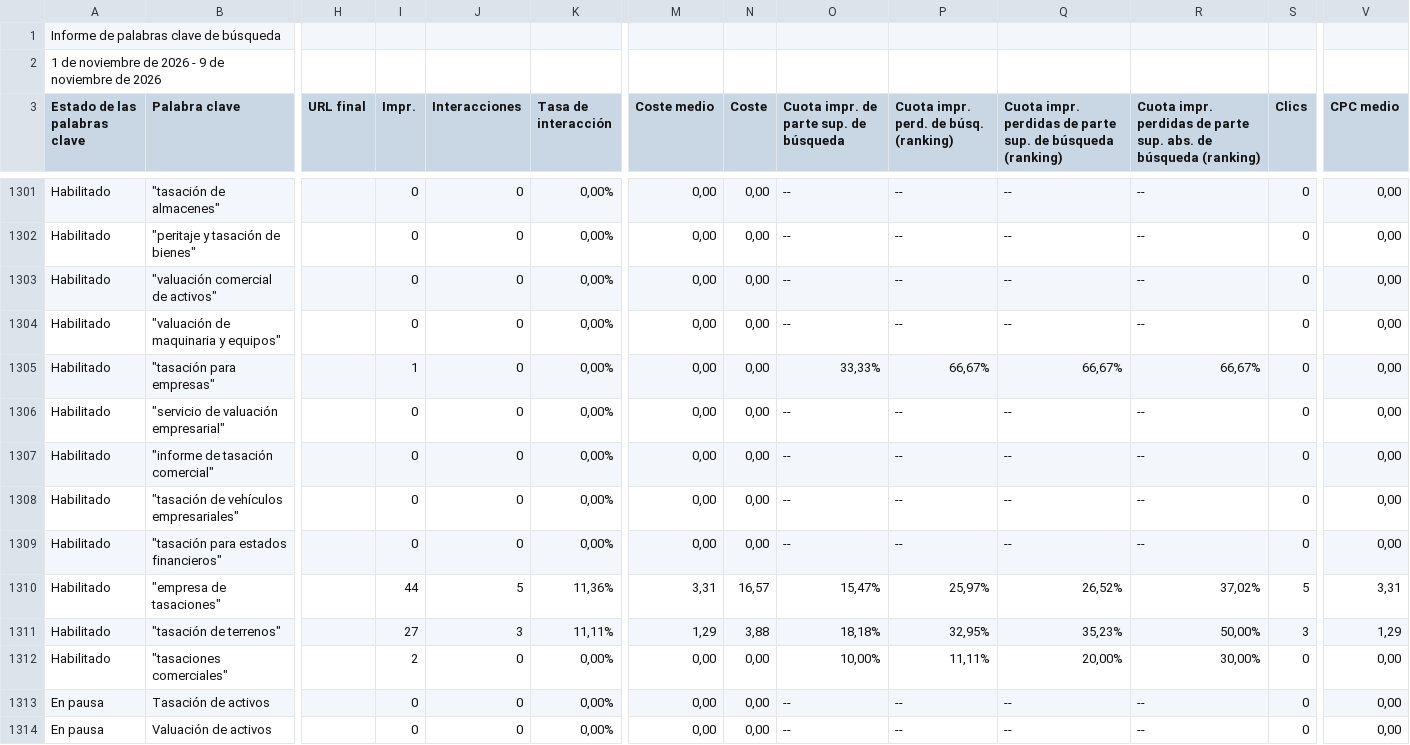
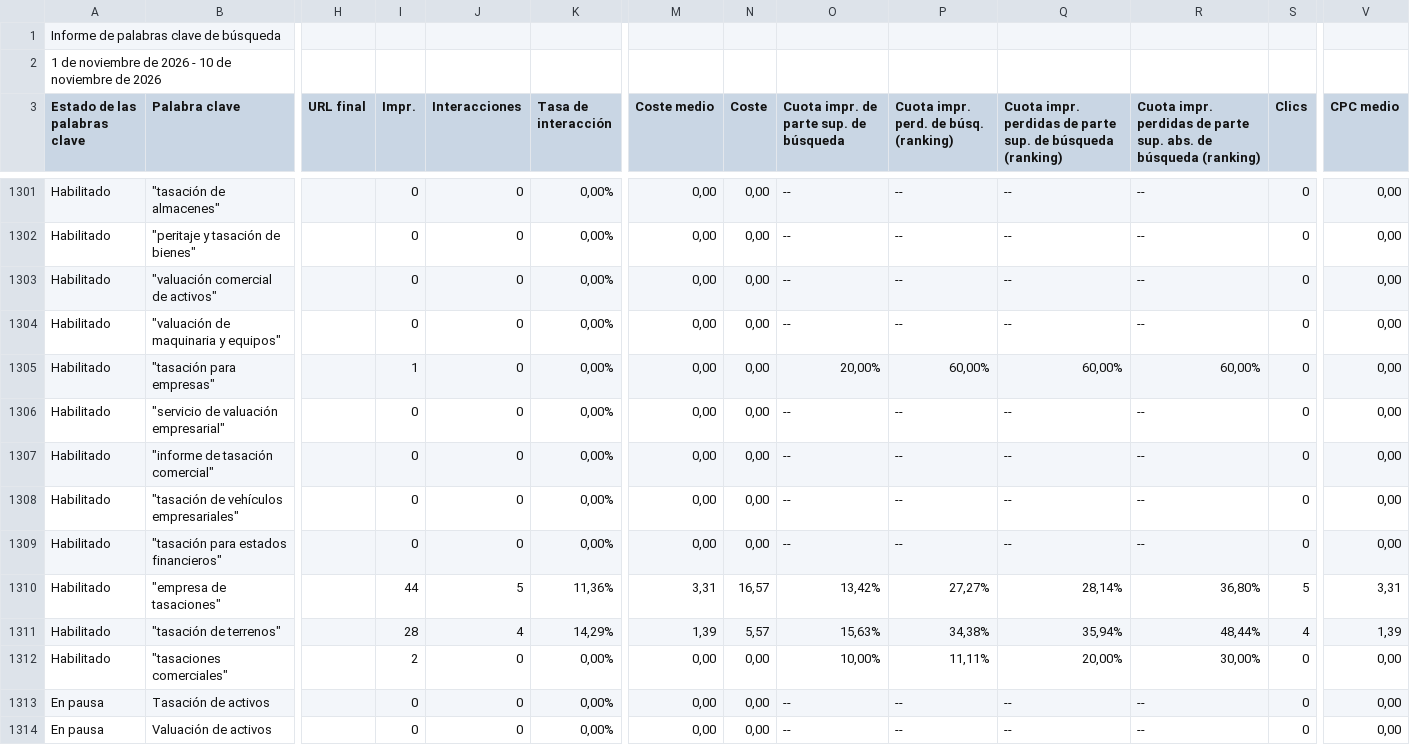
Before and after one commit to jorgeluis666/objetivos-Aquarius, a CSV file: data/csv-backups/keywords/Aquarius KW noviembre 2026.csv, drawn as a sheet; only a part is shown, gaps mark what is left out; the diff covers the shown part only; the diff names each change by its address in the sheet, - before the commit and + after, or states it on an @@ line.

```diff
--- a/data/csv-backups/keywords/Aquarius KW noviembre 2026.csv
+++ b/data/csv-backups/keywords/Aquarius KW noviembre 2026.csv
-A2 (Estado de las palabras clave): …2026 - 9 de noviembre…
+A2 (Estado de las palabras clave): …2026 - 10 de noviembre…
-O1305: 33,33%
+O1305: 20,00%
-P1305: 66,67%
+P1305: 60,00%
-Q1305: 66,67%
+Q1305: 60,00%
-R1305: 66,67%
+R1305: 60,00%
-O1310: 15,47%
+O1310: 13,42%
-P1310: 25,97%
+P1310: 27,27%
-Q1310: 26,52%
+Q1310: 28,14%
-R1310: 37,02%
+R1310: 36,80%
-I1311 (Impr.): 27
+I1311 (Impr.): 28
-J1311 (Interacciones): 3
+J1311 (Interacciones): 4
-K1311 (Tasa de interacción): 11,11%
+K1311 (Tasa de interacción): 14,29%
-M1311 (Coste medio): 1,29
+M1311 (Coste medio): 1,39
-N1311 (Coste): 3,88
+N1311 (Coste): 5,57
-O1311: 18,18%
+O1311: 15,63%
-P1311: 32,95%
+P1311: 34,38%
-Q1311: 35,23%
+Q1311: 35,94%
-R1311: 50,00%
+R1311: 48,44%
-S1311 (Clics): 3
+S1311 (Clics): 4
-V1311 (CPC medio): 1,29
+V1311 (CPC medio): 1,39
```
Also changed, not shown: 116 edited cells elsewhere in this file, data/csv-backups/drive/Aquarius - Noviembre 2026.csv, data/csv-backups/drive/Aquarius - Octubre 2026.csv, 7 other files.
